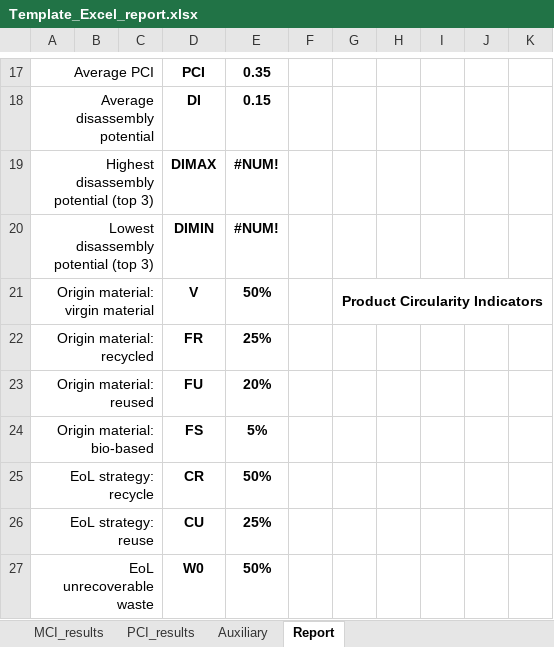
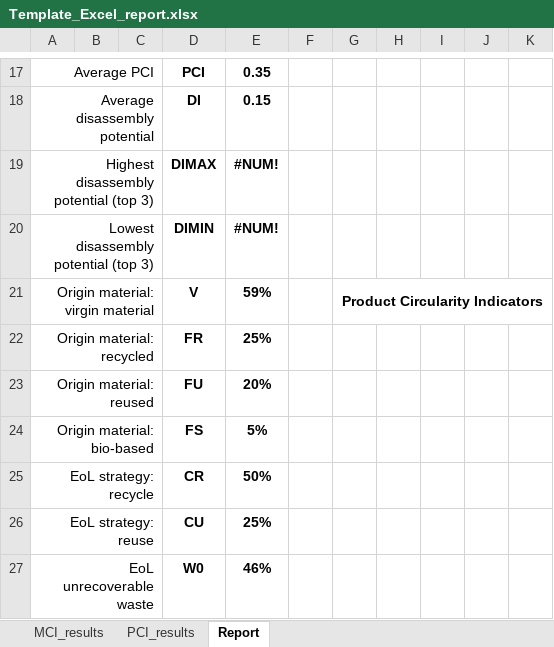
Before and after one commit to CircularEcoBIM/CircularityTool4Revit, an Excel workbook: template/Template_Excel_report.xlsx, sheet Report, drawn as a sheet; only a part is shown, gaps mark what is left out; values as stored, in another font and other column widths than the file's, no borders; charts and pictures not drawn; the diff names each change by its address in the sheet, - before the commit and + after, or states it on an @@ line.

```diff
--- a/template/Template_Excel_report.xlsx (sheet Report)
+++ b/template/Template_Excel_report.xlsx (sheet Report)
@@ sheet tab hidden: Auxiliary @@
-E21: 50%
+E21: 59%
-E27: 50%
+E27: 46%
```
Also changed, not shown: sheet MCI_results, charts or pictures, 7 other files.
